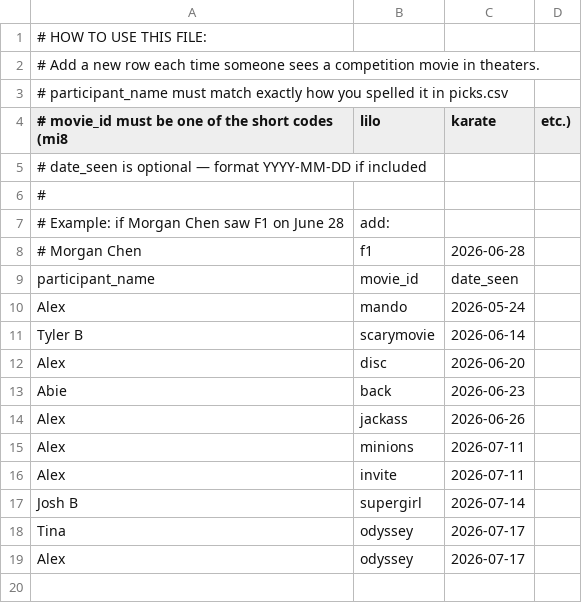
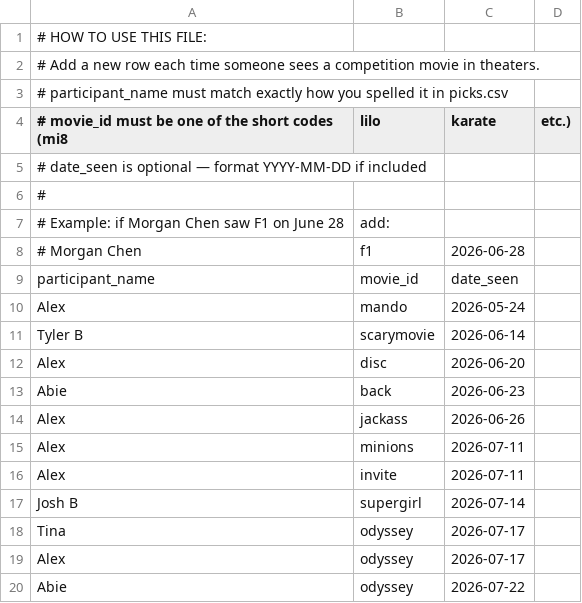
Before and after one commit to asprainleg/movie-challenge, a CSV file: theater-bonuses.csv, drawn as a sheet.

Commit message:
Update theater-bonuses.csv

```diff
--- a/theater-bonuses.csv
+++ b/theater-bonuses.csv
@@ -19 +19,2 @@ Tina, odyssey, 2026-07-17
 Alex, odyssey, 2026-07-17
+Abie, odyssey, 2026-07-22
```
